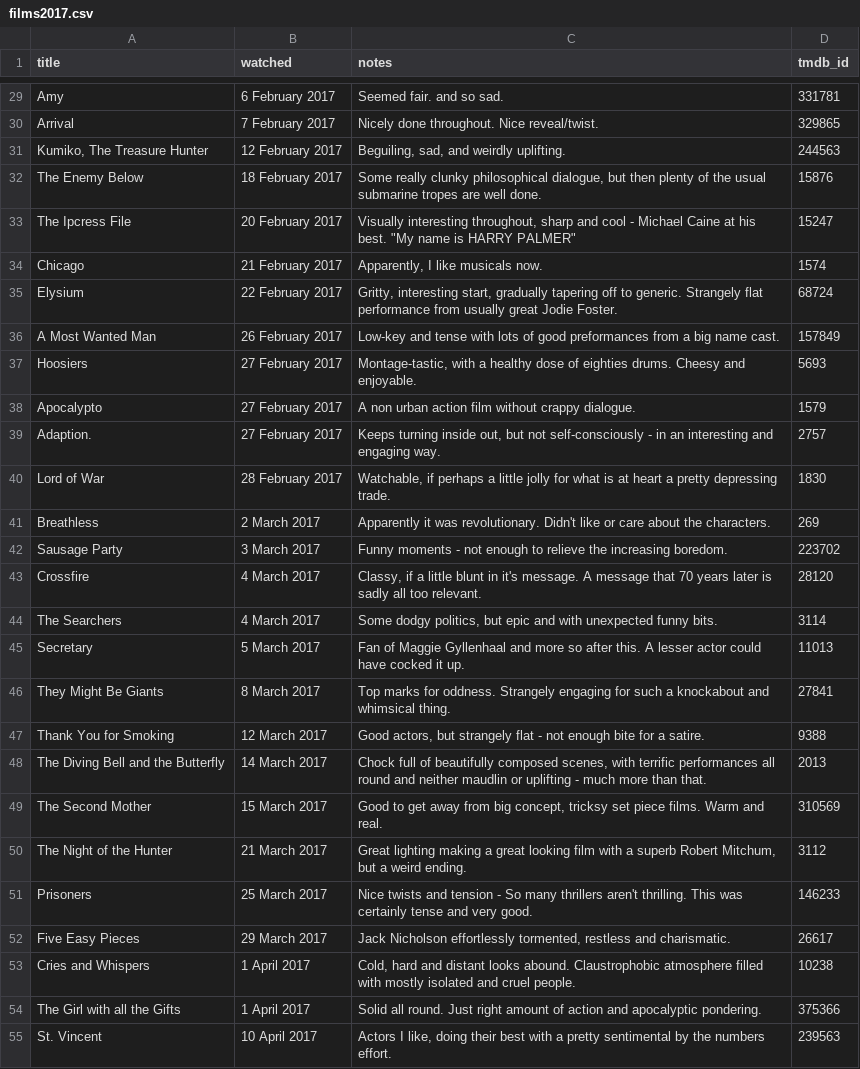
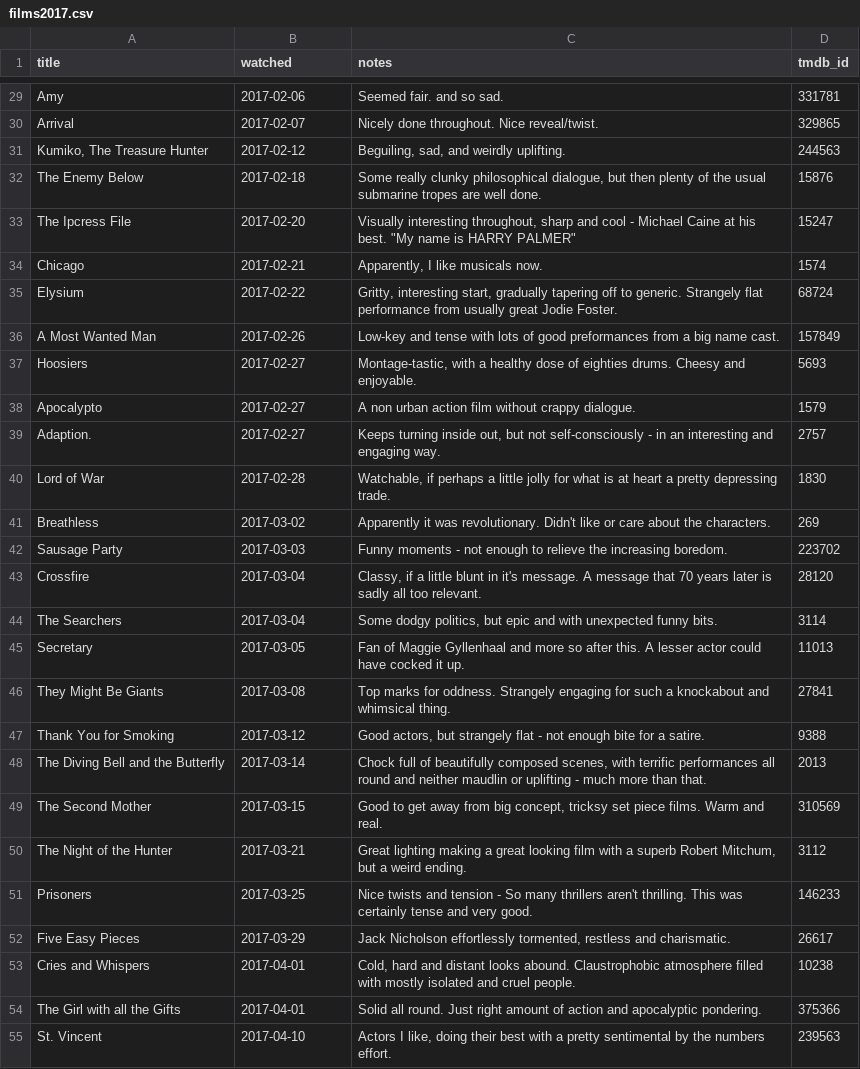
Before and after one commit to kjmears/kjmears.github.io, a CSV file: _data/films2017.csv, drawn as a sheet; only a part is shown, gaps mark what is left out; the diff covers the shown part only; the diff names each change by its address in the sheet, - before the commit and + after, or states it on an @@ line.

```diff
--- a/_data/films2017.csv
+++ b/_data/films2017.csv
-B29 (watched): 6 February 2017
+B29 (watched): 2017-02-06
-B30 (watched): 7 February 2017
+B30 (watched): 2017-02-07
-B31 (watched): 12 February 2017
+B31 (watched): 2017-02-12
-B32 (watched): 18 February 2017
+B32 (watched): 2017-02-18
-B33 (watched): 20 February 2017
+B33 (watched): 2017-02-20
-B34 (watched): 21 February 2017
+B34 (watched): 2017-02-21
-B35 (watched): 22 February 2017
+B35 (watched): 2017-02-22
-B36 (watched): 26 February 2017
+B36 (watched): 2017-02-26
-B37:B39 (watched): 27 February 2017
+B37:B39 (watched): 2017-02-27
-B40 (watched): 28 February 2017
+B40 (watched): 2017-02-28
-B41 (watched): 2 March 2017
+B41 (watched): 2017-03-02
-B42 (watched): 3 March 2017
+B42 (watched): 2017-03-03
-B43:B44 (watched): 4 March 2017
+B43:B44 (watched): 2017-03-04
-B45 (watched): 5 March 2017
+B45 (watched): 2017-03-05
-B46 (watched): 8 March 2017
+B46 (watched): 2017-03-08
-B47 (watched): 12 March 2017
+B47 (watched): 2017-03-12
-B48 (watched): 14 March 2017
+B48 (watched): 2017-03-14
-B49 (watched): 15 March 2017
+B49 (watched): 2017-03-15
-B50 (watched): 21 March 2017
+B50 (watched): 2017-03-21
-B51 (watched): 25 March 2017
+B51 (watched): 2017-03-25
-B52 (watched): 29 March 2017
+B52 (watched): 2017-03-29
-B53:B54 (watched): 1 April 2017
+B53:B54 (watched): 2017-04-01
-B55 (watched): 10 April 2017
+B55 (watched): 2017-04-10
```
Also changed, not shown: 74 edited cells elsewhere in this file, 1 other file.
